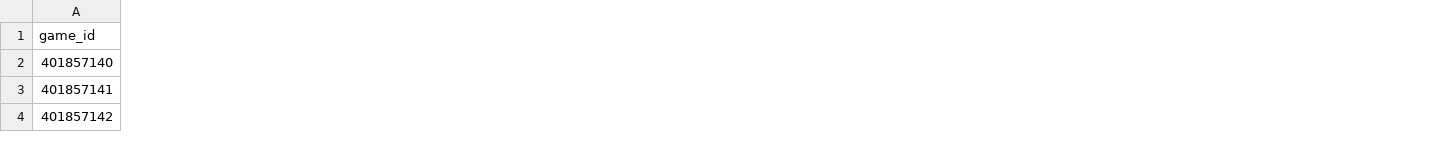
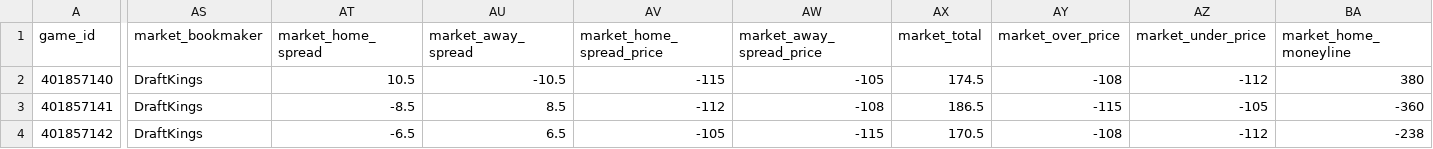
Before and after one commit to mvnathan/wnba-data, a CSV file: predictions/latest.csv, drawn as a sheet; only a part is shown, gaps mark what is left out; the diff covers the shown part only; the diff names each change by its address in the sheet, - before the commit and + after, or states it on an @@ line.

Commit message:
Add DraftKings market odds to predictions

```diff
--- a/predictions/latest.csv
+++ b/predictions/latest.csv
+column AS (market_bookmaker), rows 2-4: all DraftKings
+column AT (market_home_spread), rows 2-4: 10.5 | -8.5 | -6.5
+column AU (market_away_spread), rows 2-4: -10.5 | 8.5 | 6.5
+column AV (market_home_spread_price), rows 2-4: -115 | -112 | -105
+column AW (market_away_spread_price), rows 2-4: -105 | -108 | -115
+column AX (market_total), rows 2-4: 174.5 | 186.5 | 170.5
+column AY (market_over_price), rows 2-4: -108 | -115 | -108
+column AZ (market_under_price), rows 2-4: -112 | -105 | -112
+column BA (market_home_moneyline), rows 2-4: 380 | -360 | -238
```
Also changed, not shown: 2 added columns elsewhere in this file, 2 other files.
